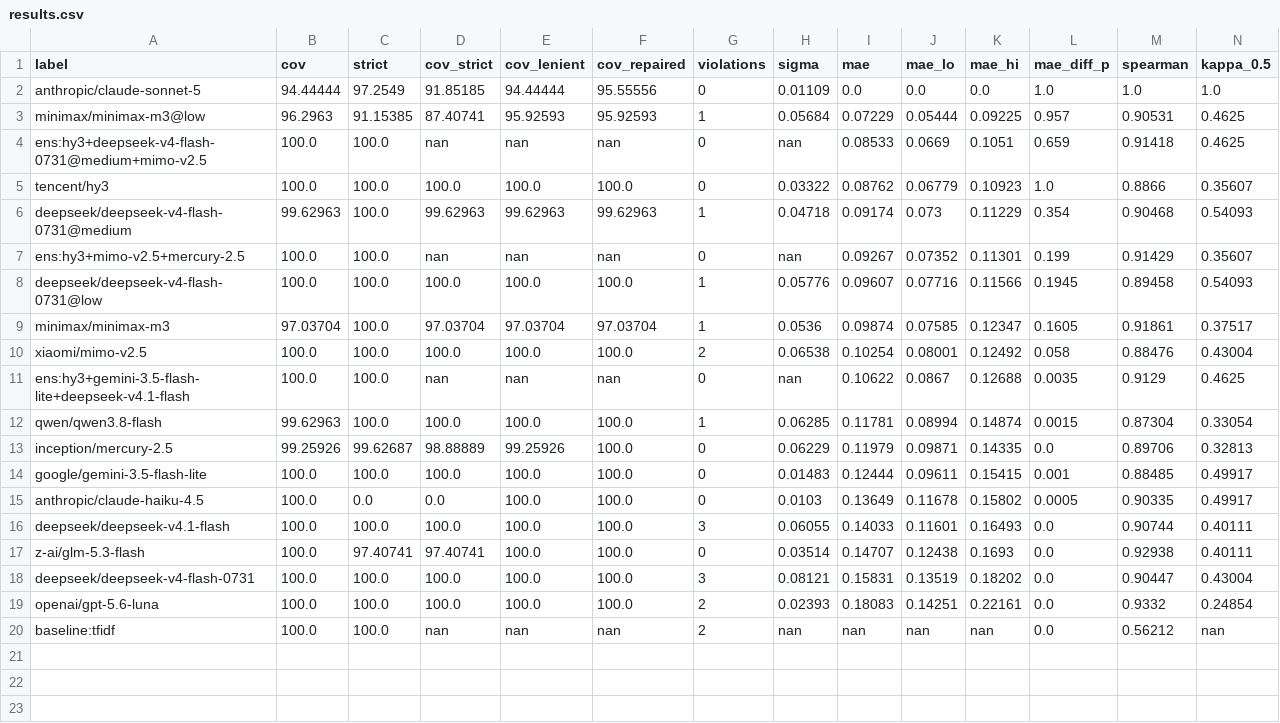
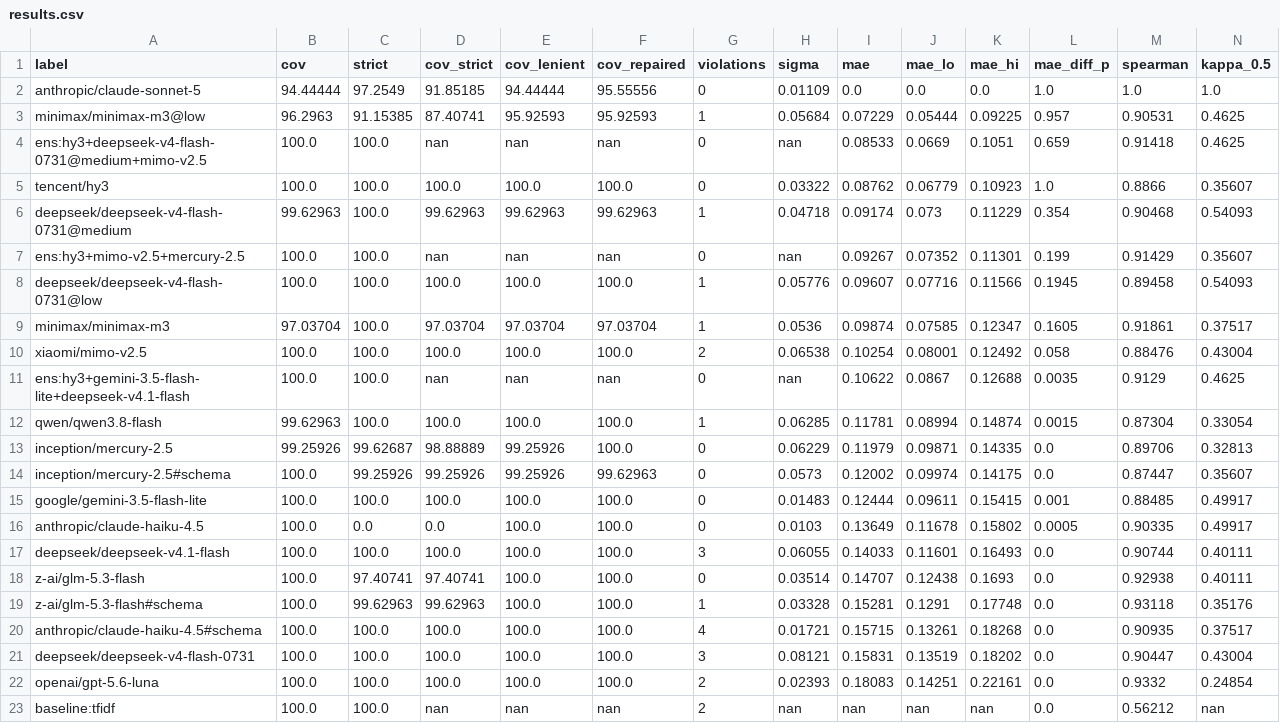
Before and after one commit to brooksomics/preprint-judge-bakeoff, a CSV file: results/results.csv, drawn as a sheet; only a part is shown; rows hold the shown columns only; the diff names each change by its address in the sheet, - before the commit and + after, or states it on an @@ line.

```diff
--- a/results/results.csv
+++ b/results/results.csv
+row 14: inception/mercury-2.5#schema | 100.0 | 99.25926 | 99.25926 | 99.25926 | 99.62963 | 0 | 0.0573 | 0.12002 | 0.09974 | 0.14175 | 0.0 | 0.87447 | 0.35607
+row 19: z-ai/glm-5.3-flash#schema | 100.0 | 99.62963 | 99.62963 | 100.0 | 100.0 | 1 | 0.03328 | 0.15281 | 0.1291 | 0.17748 | 0.0 | 0.93118 | 0.35176
+row 20: anthropic/claude-haiku-4.5#schema | 100.0 | 100.0 | 100.0 | 100.0 | 100.0 | 4 | 0.01721 | 0.15715 | 0.13261 | 0.18268 | 0.0 | 0.90935 | 0.37517
```
Also changed, not shown: 11 other files.
